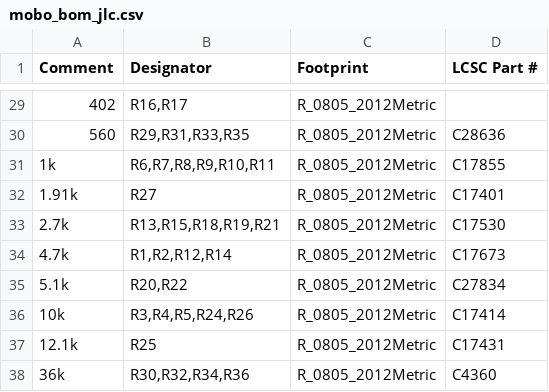
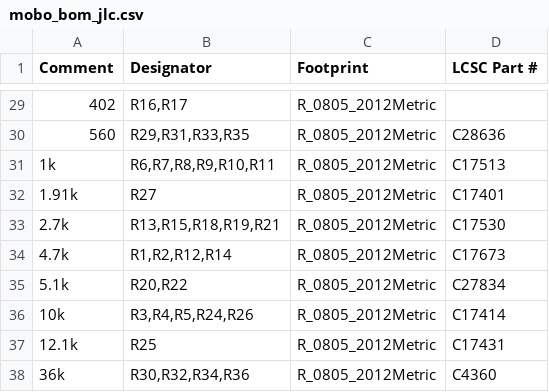
Before and after one commit to opulo-inc/lumenpnp, a CSV file: pnp/pcb/mobo/export/mobo_bom_jlc.csv, drawn as a sheet; only a part is shown, gaps mark what is left out.

```diff
--- a/pnp/pcb/mobo/export/mobo_bom_jlc.csv
+++ b/pnp/pcb/mobo/export/mobo_bom_jlc.csv
@@ -30,3 +30,3 @@
 "560","R29,R31,R33,R35","R_0805_2012Metric","C28636"
-"1k","R6,R7,R8,R9,R10,R11","R_0805_2012Metric","C17855"
+"1k","R6,R7,R8,R9,R10,R11","R_0805_2012Metric","C17513"
 "1.91k","R27","R_0805_2012Metric","C17401"
```
Also changed, not shown: pnp/pcb/mobo/export/mobo-bom.csv, pnp/pcb/mobo/export/mobo.csv, 37 other files.
